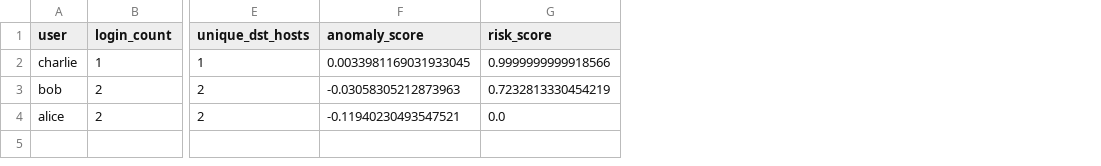
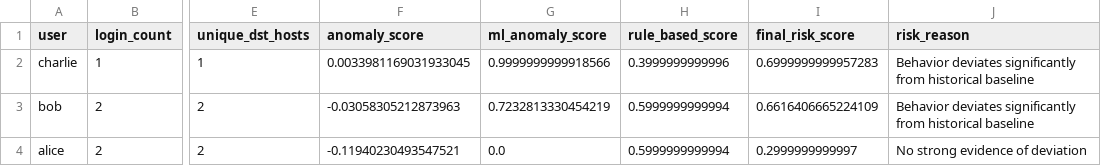
Before and after one commit to Xmicka/behaviour-adaptive-spear-phishing, a CSV file: backend/data/final_risk_scores.csv, drawn as a sheet; only a part is shown, gaps mark what is left out; the diff names each change by its address in the sheet, - before the commit and + after, or states it on an @@ line.

Commit message:
feat: explainable risk breakdown, central config, logging; preserve outputs

```diff
--- a/backend/data/final_risk_scores.csv
+++ b/backend/data/final_risk_scores.csv
+column H (rule_based_score), rows 2-4: 0.3999999999996 | 0.5999999999994 | 0.5999999999994
+column I (final_risk_score), rows 2-4: 0.6999999999957283 | 0.6616406665224109 | 0.2999999999997
+column J (risk_reason), rows 2-4: Behavior deviates significantly from historical baseline | Behavior deviates significantly from historical baseline | No strong evidence of deviation
-G1: risk_score
+G1: ml_anomaly_score
```
Also changed, not shown: 7 other files.
